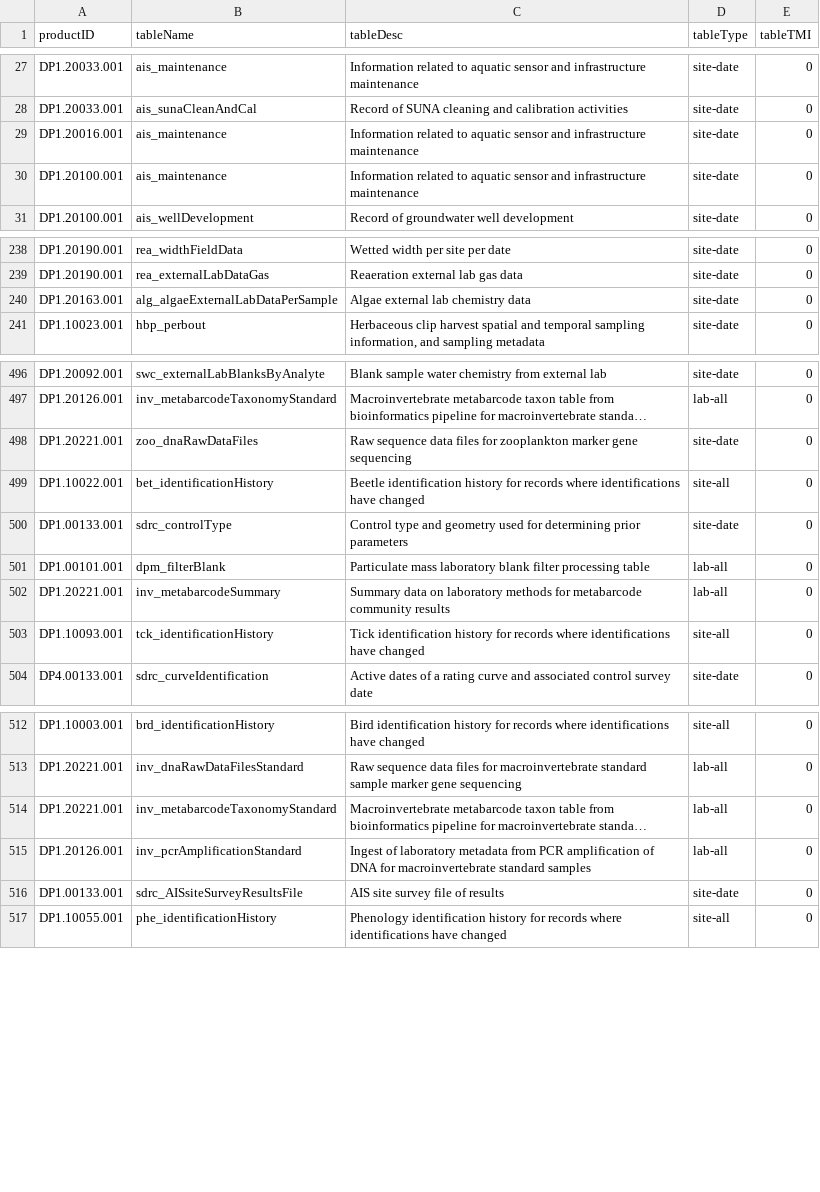
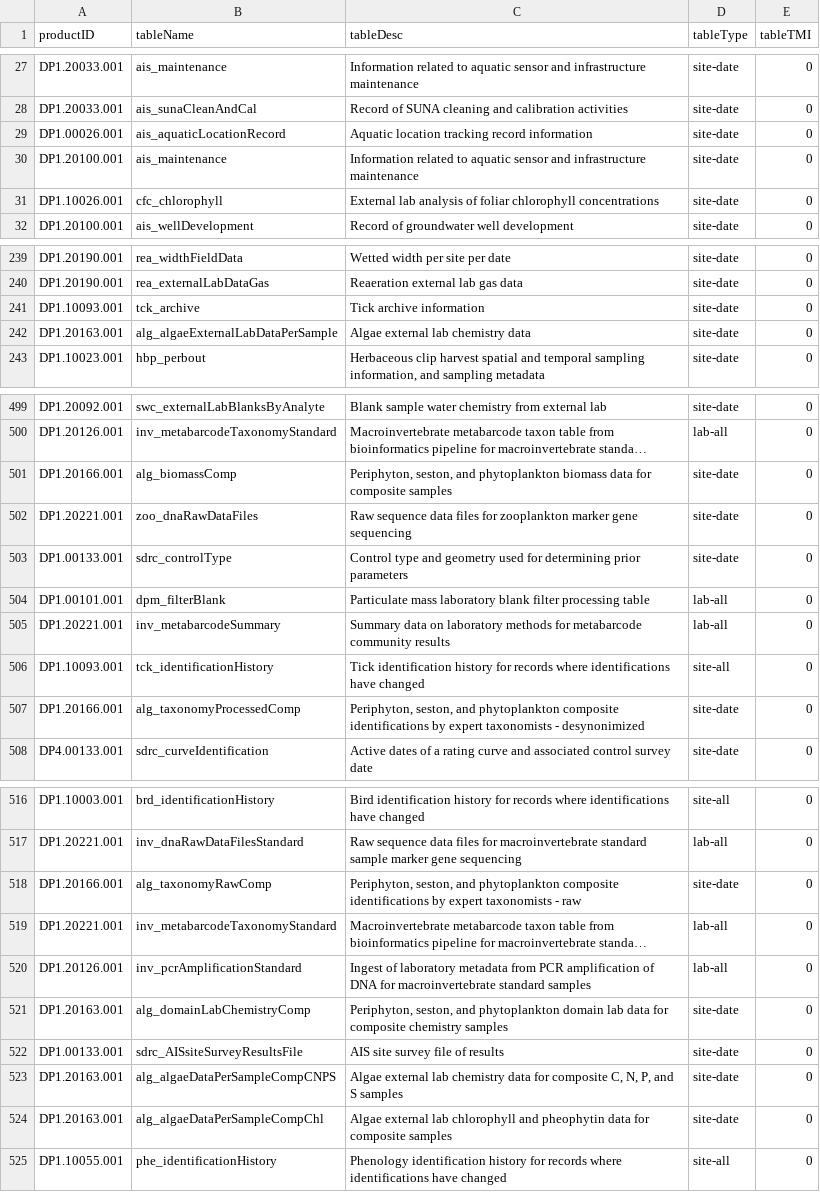
Before and after one commit to NEONScience/NEON-utilities, a CSV file: helper_files/table_types.csv, drawn as a sheet; only a part is shown, gaps mark what is left out; long unchanged cells end in …; the diff covers the shown part only; the diff names each change by its address in the sheet, - before the commit and + after, or states it on an @@ line.

```diff
--- a/helper_files/table_types.csv
+++ b/helper_files/table_types.csv
@@ row 29 moved to row 354: DP1.20016.001 @@
@@ row 300 moved to row 29: DP1.00026.001 @@
@@ row 249 moved to row 31: DP1.10026.001 @@
+row 241: DP1.10093.001 | tck_archive | Tick archive information | site-date | 0
+row 501: DP1.20166.001 | alg_biomassComp | Periphyton, seston, and phytoplankton biomass data for composite samples | site-date | 0
@@ row 499 moved to row 437: DP1.10022.001 @@
+row 507: DP1.20166.001 | alg_taxonomyProcessedComp | Periphyton, seston, and phytoplankton composite identifications by expert taxonomists - desynonimized | site-date | 0
+row 518: DP1.20166.001 | alg_taxonomyRawComp | Periphyton, seston, and phytoplankton composite identifications by expert taxonomists - raw | site-date | 0
+row 521: DP1.20163.001 | alg_domainLabChemistryComp | Periphyton, seston, and phytoplankton domain lab data for composite chemistry samples | site-date | 0
+row 523: DP1.20163.001 | alg_algaeDataPerSampleCompCNPS | Algae external lab chemistry data for composite C, N, P, and S samples | site-date | 0
+row 524: DP1.20163.001 | alg_algaeDataPerSampleCompChl | Algae external lab chlorophyll and pheophytin data for composite samples | site-date | 0
```
Also changed, not shown: 1 added row and 17 moved rows elsewhere in this file, 10 other files.
